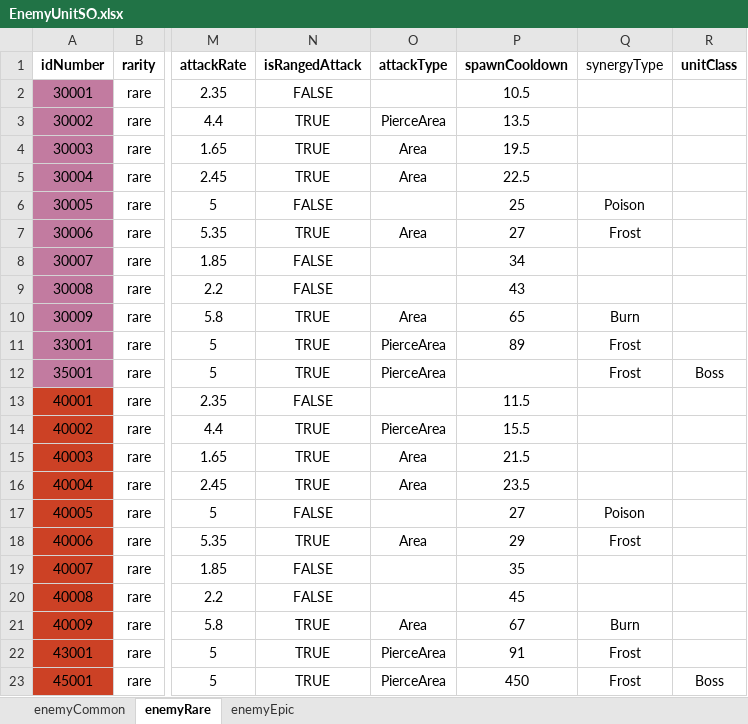
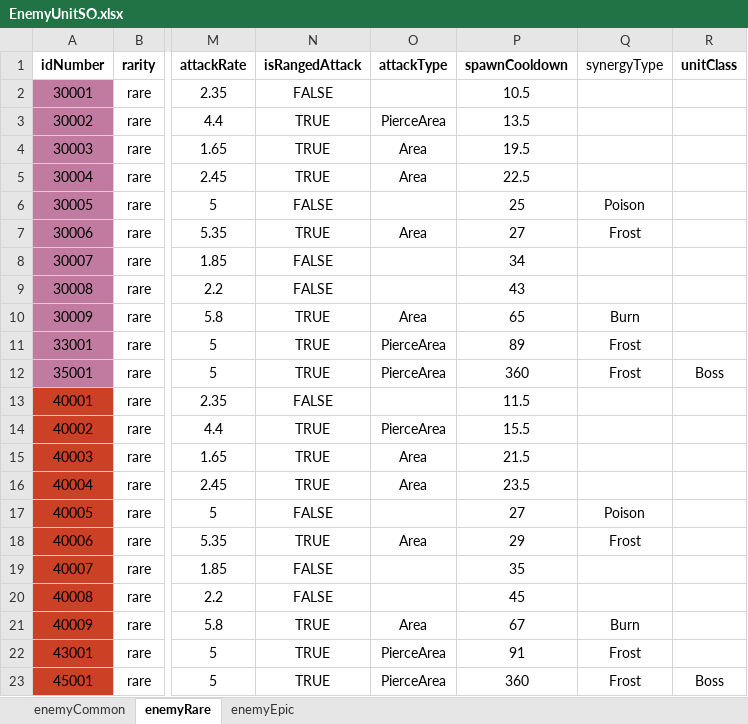
Before and after one commit to gyro1515/TeamProject_CheerUpMyHero, an Excel workbook: Assets/Excel/EnemyUnitSO.xlsx, sheet enemyRare, drawn as a sheet; only a part is shown, gaps mark what is left out; values as stored, in another font and other column widths than the file's, no borders; the diff names each change by its address in the sheet, - before the commit and + after, or states it on an @@ line.

```diff
--- a/Assets/Excel/EnemyUnitSO.xlsx (sheet enemyRare)
+++ b/Assets/Excel/EnemyUnitSO.xlsx (sheet enemyRare)
-P12 (spawnCooldown): (empty)
+P12 (spawnCooldown): 360
-P23 (spawnCooldown): 450
+P23 (spawnCooldown): 360
```
Also changed, not shown: sheet enemyEpic, sheet enemyCommon, 1 other file.
